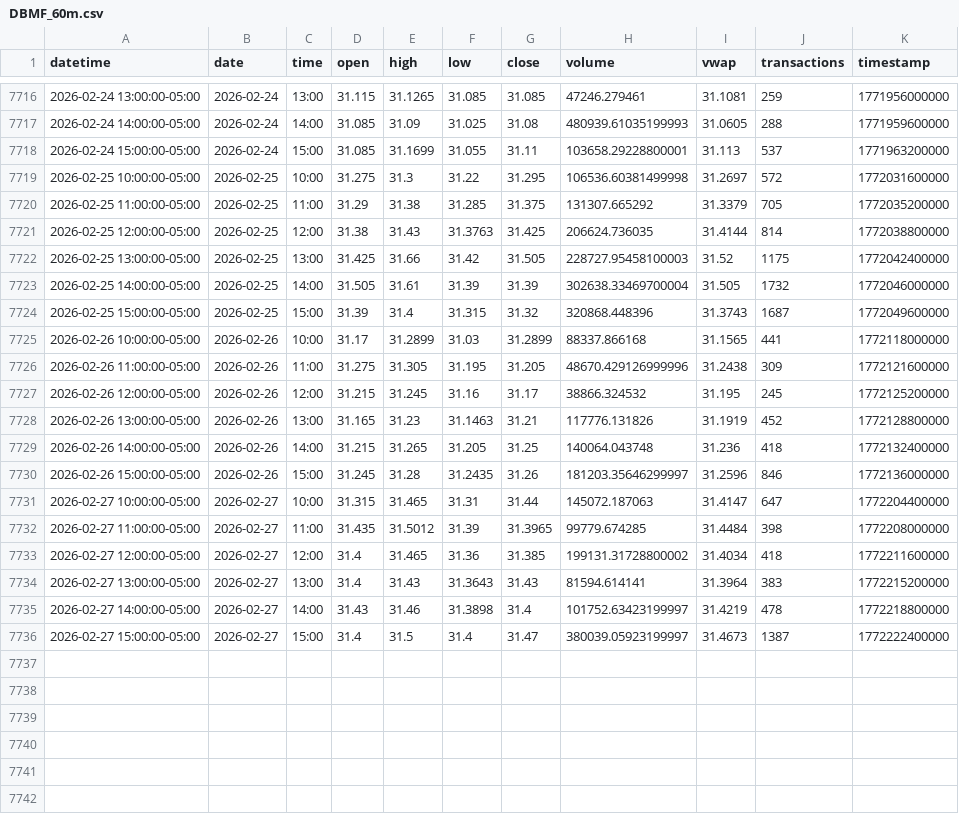
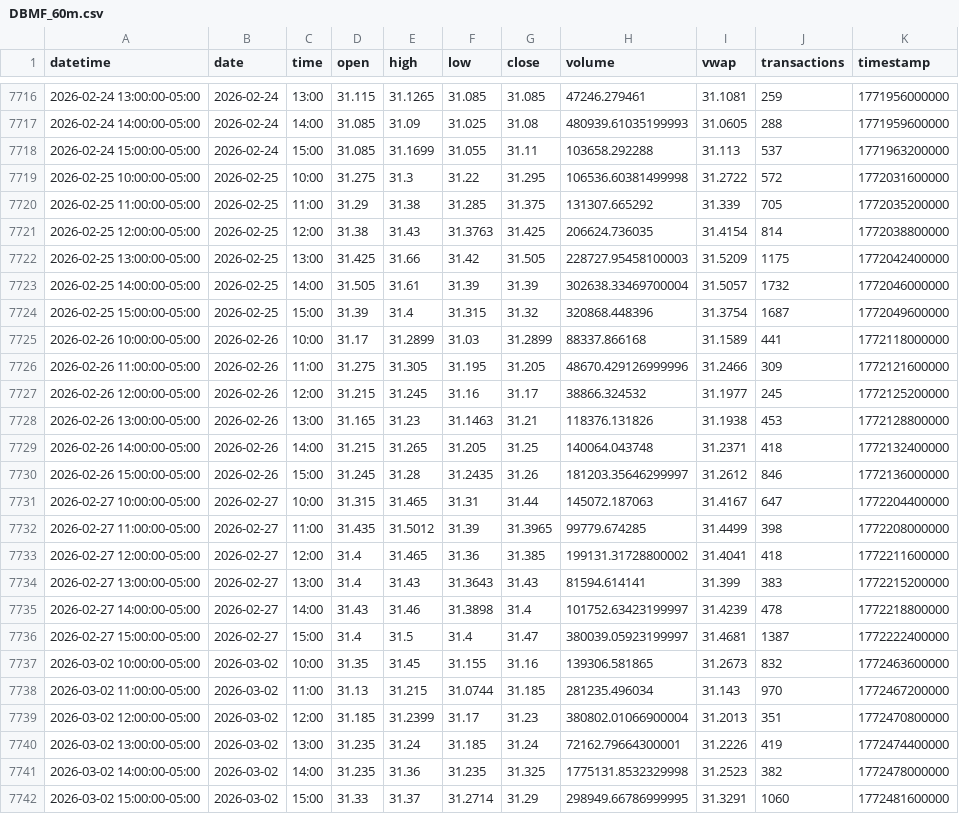
Before and after one commit to mjo156-ship-it/Market-Signals, a CSV file: data/polygon/DBMF_60m.csv, drawn as a sheet; only a part is shown, gaps mark what is left out.

```diff
--- a/data/polygon/DBMF_60m.csv
+++ b/data/polygon/DBMF_60m.csv
@@ -7717,20 +7717,26 @@ datetime,date,time,open,high,low,close,volume,vwap,transactions,timestamp
 2026-02-24 14:00:00-05:00,2026-02-24,14:00,31.085,31.09,31.025,31.08,480939.61035199993,31.0605,288,1771959600000
-2026-02-24 15:00:00-05:00,2026-02-24,15:00,31.085,31.1699,31.055,31.11,103658.29228800001,31.113,537,1771963200000
-2026-02-25 10:00:00-05:00,2026-02-25,10:00,31.275,31.3,31.22,31.295,106536.60381499998,31.2697,572,1772031600000
-2026-02-25 11:00:00-05:00,2026-02-25,11:00,31.29,31.38,31.285,31.375,131307.665292,31.3379,705,1772035200000
-2026-02-25 12:00:00-05:00,2026-02-25,12:00,31.38,31.43,31.3763,31.425,206624.736035,31.4144,814,1772038800000
-2026-02-25 13:00:00-05:00,2026-02-25,13:00,31.425,31.66,31.42,31.505,228727.95458100003,31.52,1175,1772042400000
-2026-02-25 14:00:00-05:00,2026-02-25,14:00,31.505,31.61,31.39,31.39,302638.33469700004,31.505,1732,1772046000000
-2026-02-25 15:00:00-05:00,2026-02-25,15:00,31.39,31.4,31.315,31.32,320868.448396,31.3743,1687,1772049600000
-2026-02-26 10:00:00-05:00,2026-02-26,10:00,31.17,31.2899,31.03,31.2899,88337.866168,31.1565,441,1772118000000
-2026-02-26 11:00:00-05:00,2026-02-26,11:00,31.275,31.305,31.195,31.205,48670.429126999996,31.2438,309,1772121600000
-2026-02-26 12:00:00-05:00,2026-02-26,12:00,31.215,31.245,31.16,31.17,38866.324532,31.195,245,1772125200000
-2026-02-26 13:00:00-05:00,2026-02-26,13:00,31.165,31.23,31.1463,31.21,117776.131826,31.1919,452,1772128800000
-2026-02-26 14:00:00-05:00,2026-02-26,14:00,31.215,31.265,31.205,31.25,140064.043748,31.236,418,1772132400000
-2026-02-26 15:00:00-05:00,2026-02-26,15:00,31.245,31.28,31.2435,31.26,181203.35646299997,31.2596,846,1772136000000
-2026-02-27 10:00:00-05:00,2026-02-27,10:00,31.315,31.465,31.31,31.44,145072.187063,31.4147,647,1772204400000
-2026-02-27 11:00:00-05:00,2026-02-27,11:00,31.435,31.5012,31.39,31.3965,99779.674285,31.4484,398,1772208000000
-2026-02-27 12:00:00-05:00,2026-02-27,12:00,31.4,31.465,31.36,31.385,199131.31728800002,31.4034,418,1772211600000
-2026-02-27 13:00:00-05:00,2026-02-27,13:00,31.4,31.43,31.3643,31.43,81594.614141,31.3964,383,1772215200000
-2026-02-27 14:00:00-05:00,2026-02-27,14:00,31.43,31.46,31.3898,31.4,101752.63423199997,31.4219,478,1772218800000
-2026-02-27 15:00:00-05:00,2026-02-27,15:00,31.4,31.5,31.4,31.47,380039.05923199997,31.4673,1387,1772222400000
+2026-02-24 15:00:00-05:00,2026-02-24,15:00,31.085,31.1699,31.055,31.11,103658.292288,31.113,537,1771963200000
+2026-02-25 10:00:00-05:00,2026-02-25,10:00,31.275,31.3,31.22,31.295,106536.60381499998,31.2722,572,1772031600000
+2026-02-25 11:00:00-05:00,2026-02-25,11:00,31.29,31.38,31.285,31.375,131307.665292,31.339,705,1772035200000
+2026-02-25 12:00:00-05:00,2026-02-25,12:00,31.38,31.43,31.3763,31.425,206624.736035,31.4154,814,1772038800000
+2026-02-25 13:00:00-05:00,2026-02-25,13:00,31.425,31.66,31.42,31.505,228727.95458100003,31.5209,1175,1772042400000
+2026-02-25 14:00:00-05:00,2026-02-25,14:00,31.505,31.61,31.39,31.39,302638.33469700004,31.5057,1732,1772046000000
+2026-02-25 15:00:00-05:00,2026-02-25,15:00,31.39,31.4,31.315,31.32,320868.448396,31.3754,1687,1772049600000
+2026-02-26 10:00:00-05:00,2026-02-26,10:00,31.17,31.2899,31.03,31.2899,88337.866168,31.1589,441,1772118000000
+2026-02-26 11:00:00-05:00,2026-02-26,11:00,31.275,31.305,31.195,31.205,48670.429126999996,31.2466,309,1772121600000
+2026-02-26 12:00:00-05:00,2026-02-26,12:00,31.215,31.245,31.16,31.17,38866.324532,31.1977,245,1772125200000
+2026-02-26 13:00:00-05:00,2026-02-26,13:00,31.165,31.23,31.1463,31.21,118376.131826,31.1938,453,1772128800000
+2026-02-26 14:00:00-05:00,2026-02-26,14:00,31.215,31.265,31.205,31.25,140064.043748,31.2371,418,1772132400000
+2026-02-26 15:00:00-05:00,2026-02-26,15:00,31.245,31.28,31.2435,31.26,181203.35646299997,31.2612,846,1772136000000
+2026-02-27 10:00:00-05:00,2026-02-27,10:00,31.315,31.465,31.31,31.44,145072.187063,31.4167,647,1772204400000
+2026-02-27 11:00:00-05:00,2026-02-27,11:00,31.435,31.5012,31.39,31.3965,99779.674285,31.4499,398,1772208000000
+2026-02-27 12:00:00-05:00,2026-02-27,12:00,31.4,31.465,31.36,31.385,199131.31728800002,31.4041,418,1772211600000
+2026-02-27 13:00:00-05:00,2026-02-27,13:00,31.4,31.43,31.3643,31.43,81594.614141,31.399,383,1772215200000
+2026-02-27 14:00:00-05:00,2026-02-27,14:00,31.43,31.46,31.3898,31.4,101752.63423199997,31.4239,478,1772218800000
+2026-02-27 15:00:00-05:00,2026-02-27,15:00,31.4,31.5,31.4,31.47,380039.05923199997,31.4681,1387,1772222400000
+2026-03-02 10:00:00-05:00,2026-03-02,10:00,31.35,31.45,31.155,31.16,139306.581865,31.2673,832,1772463600000
+2026-03-02 11:00:00-05:00,2026-03-02,11:00,31.13,31.215,31.0744,31.185,281235.496034,31.143,970,1772467200000
+2026-03-02 12:00:00-05:00,2026-03-02,12:00,31.185,31.2399,31.17,31.23,380802.01066900004,31.2013,351,1772470800000
+2026-03-02 13:00:00-05:00,2026-03-02,13:00,31.235,31.24,31.185,31.24,72162.79664300001,31.2226,419,1772474400000
+2026-03-02 14:00:00-05:00,2026-03-02,14:00,31.235,31.36,31.235,31.325,1775131.8532329998,31.2523,382,1772478000000
+2026-03-02 15:00:00-05:00,2026-03-02,15:00,31.33,31.37,31.2714,31.29,298949.66786999995,31.3291,1060,1772481600000
```
Also changed, not shown: data/polygon/CTA_60m.csv, data/polygon/FNGO_60m.csv, 33 other files.
